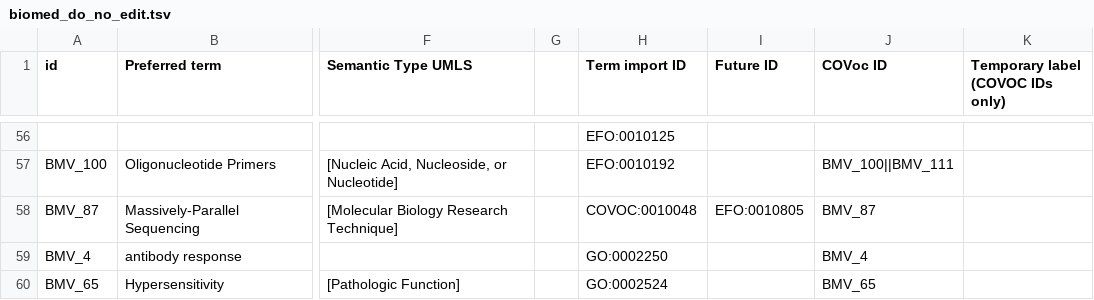
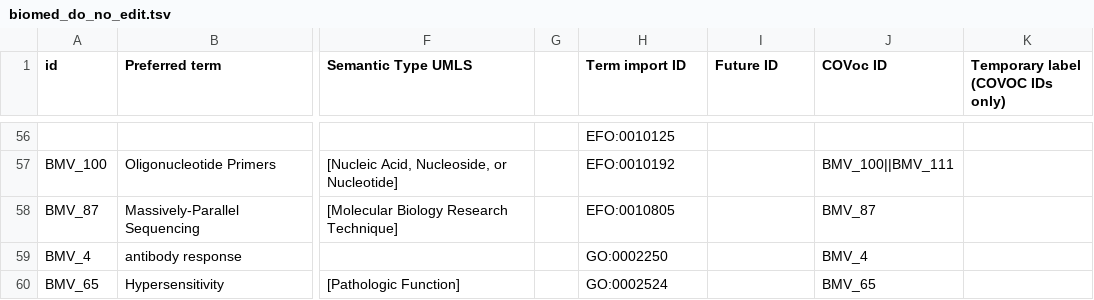
Before and after one commit to EBISPOT/covoc, a TSV file: src/templates/biomed_do_no_edit.tsv, drawn as a sheet; only a part is shown, gaps mark what is left out; the diff names each change by its address in the sheet, - before the commit and + after, or states it on an @@ line.

```diff
--- a/src/templates/biomed_do_no_edit.tsv
+++ b/src/templates/biomed_do_no_edit.tsv
-H58 (Term import ID): COVOC:0010048
+H58 (Term import ID): EFO:0010805
-I58 (Future ID): EFO:0010805
+I58 (Future ID): (empty)
```
Also changed, not shown: src/templates/conceptual_do_no_edit.tsv, src/templates/organism_do_no_edit.tsv, 10 other files.
